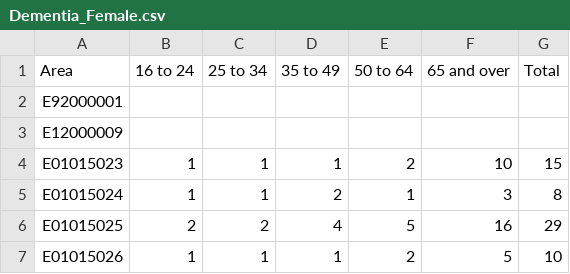
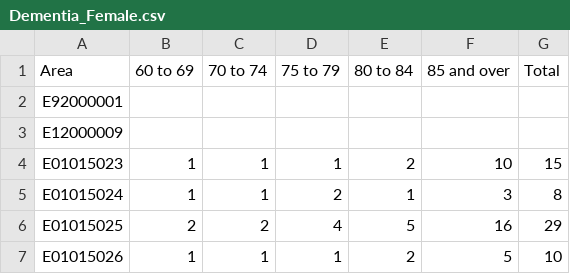
Before and after one commit to Devon-County-Council/jsna, a CSV file: Dementia_Female.csv, drawn as a sheet; only a part is shown.

```diff
--- a/Dementia_Female.csv
+++ b/Dementia_Female.csv
@@ -1,2 +1,2 @@
-Area,16 to 24,25 to 34,35 to 49,50 to 64,65 and over,Total,,,
+Area,60 to 69,70 to 74,75 to 79,80 to 84,85 and over,Total,,,
 E92000001,,,,,,,,,
```
Also changed, not shown: Dementia_Male.csv, Dementia_Persons.csv.
